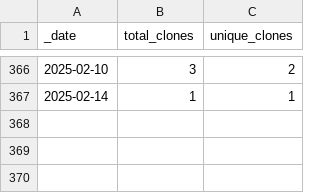
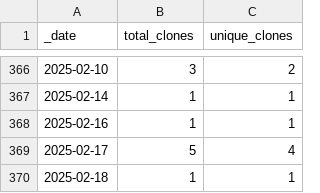
Before and after one commit to roberts-farm-of-ideas/10, a CSV file: traffic/clones.csv, drawn as a sheet; only a part is shown, gaps mark what is left out; the diff names each change by its address in the sheet, - before the commit and + after, or states it on an @@ line.

Commit message:
GitHub traffic

```diff
--- a/traffic/clones.csv
+++ b/traffic/clones.csv
+row 368: 2025-02-16 | 1 | 1
+row 369: 2025-02-17 | 5 | 4
+row 370: 2025-02-18 | 1 | 1
```
Also changed, not shown: 1 other file.
